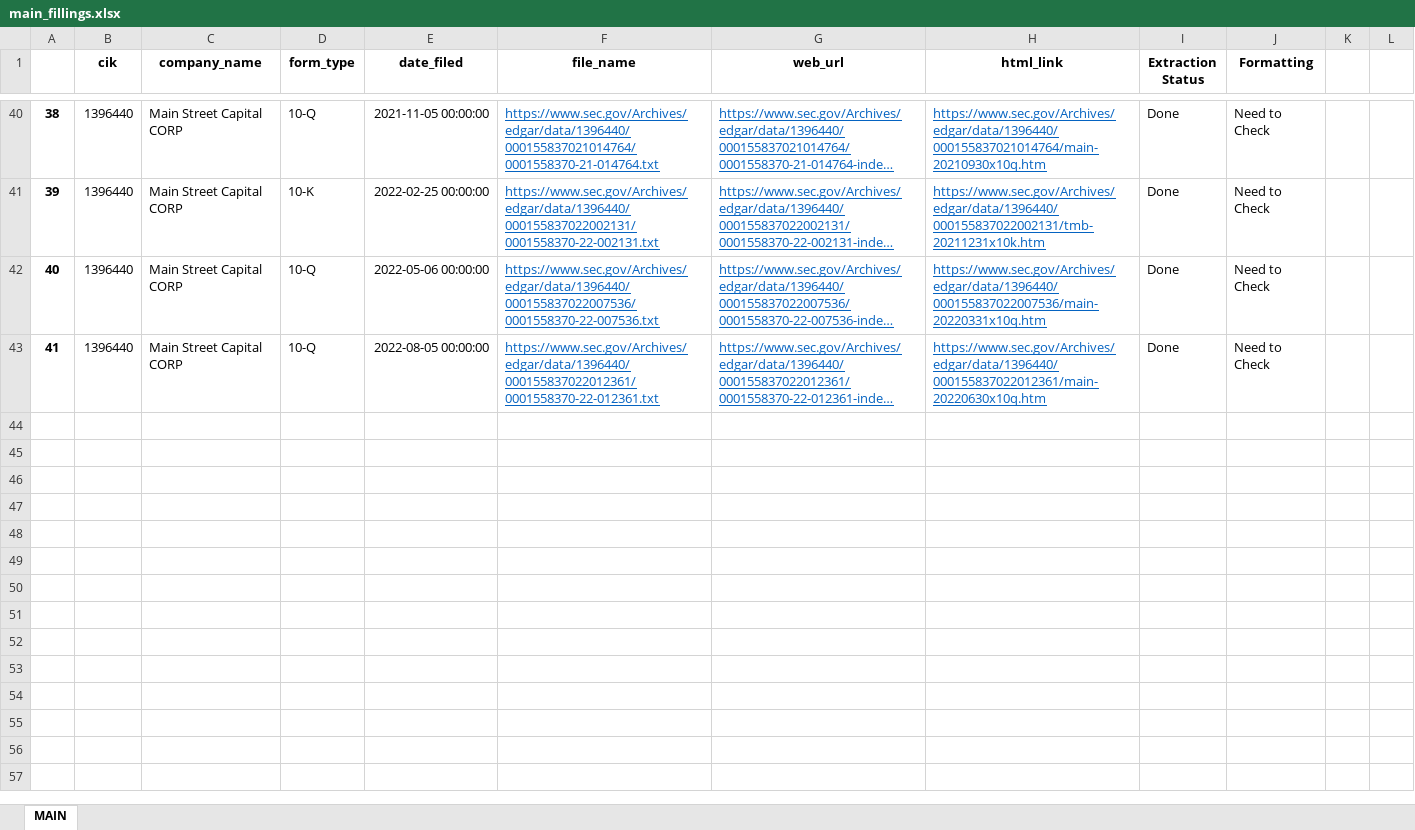
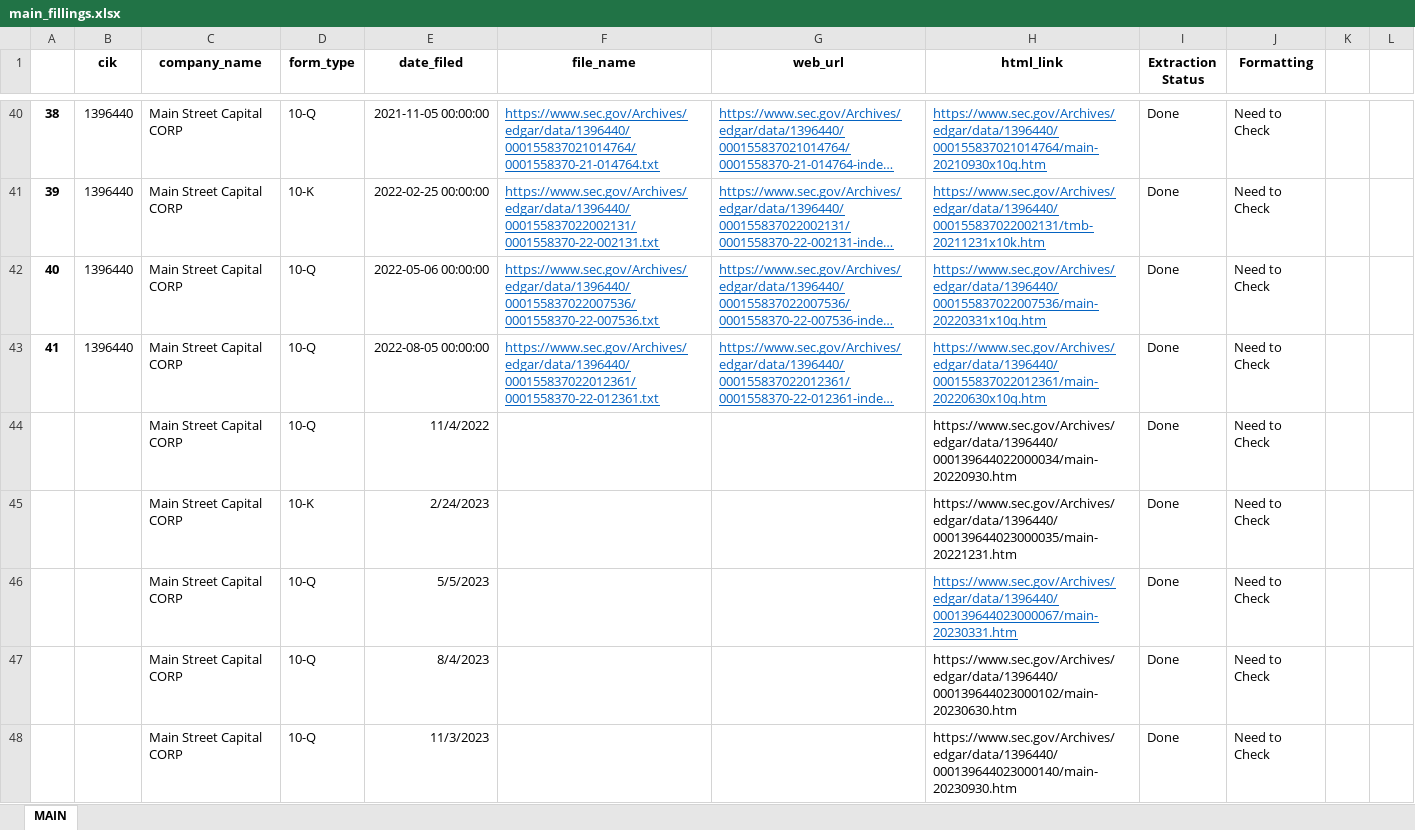
Before and after one commit to Coffee-Code-Philly-Accelerator/sec_filings, an Excel workbook: main_extraction/main_fillings.xlsx, sheet MAIN, drawn as a sheet; only a part is shown, gaps mark what is left out; long unchanged cells end in …; values as stored, in another font and other column widths than the file's, no borders; the diff names each change by its address in the sheet, - before the commit and + after, or states it on an @@ line.

Commit message:
time to clean data

```diff
--- a/main_extraction/main_fillings.xlsx (sheet MAIN)
+++ b/main_extraction/main_fillings.xlsx (sheet MAIN)
+row 44:  |  | Main Street Capital CORP | 10-Q | 11/4/2022 |  |  | https://www.sec.gov/Archives/edgar/data/1396440/000139644022000034/main-20220930.htm | Done | Need to Check
+row 45:  |  | Main Street Capital CORP | 10-K | 2/24/2023 |  |  | https://www.sec.gov/Archives/edgar/data/1396440/000139644023000035/main-20221231.htm | Done | Need to Check
+row 46:  |  | Main Street Capital CORP | 10-Q | 5/5/2023 |  |  | https://www.sec.gov/Archives/edgar/data/1396440/000139644023000067/main-20230331.htm | Done | Need to Check
+row 47:  |  | Main Street Capital CORP | 10-Q | 8/4/2023 |  |  | https://www.sec.gov/Archives/edgar/data/1396440/000139644023000102/main-20230630.htm | Done | Need to Check
+row 48:  |  | Main Street Capital CORP | 10-Q | 11/3/2023 |  |  | https://www.sec.gov/Archives/edgar/data/1396440/000139644023000140/main-20230930.htm | Done | Need to Check
```
Also changed, not shown: 15 other files.
